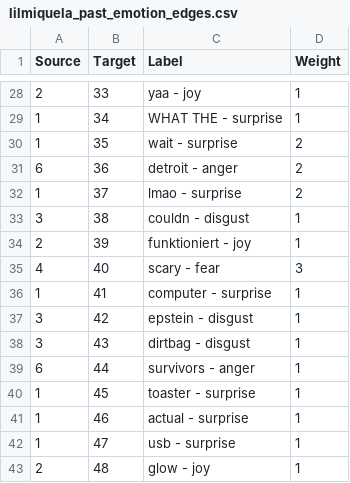
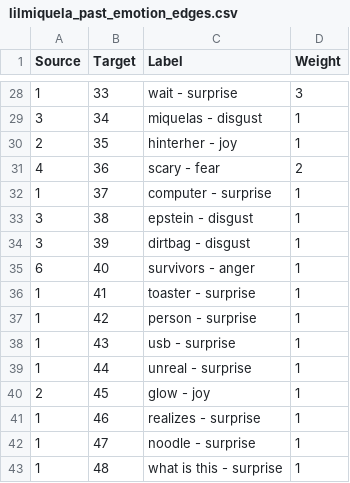
Before and after one commit to wuxyel123/MiquelaSocialNetworkAnalysis, a CSV file: Scraping/sentiment_analysis/gephi/lilmiquela_past_emotion_edges.csv, drawn as a sheet; only a part is shown, gaps mark what is left out; the diff covers the shown part only.

```diff
--- a/Scraping/sentiment_analysis/gephi/lilmiquela_past_emotion_edges.csv
+++ b/Scraping/sentiment_analysis/gephi/lilmiquela_past_emotion_edges.csv
@@ -28,16 +28,16 @@ Source,Target,Label,Weight
-2,33,yaa - joy,1
-1,34,WHAT THE - surprise,1
-1,35,wait - surprise,2
-6,36,detroit - anger,2
-1,37,lmao - surprise,2
-3,38,couldn - disgust,1
-2,39,funktioniert - joy,1
-4,40,scary - fear,3
-1,41,computer - surprise,1
-3,42,epstein - disgust,1
-3,43,dirtbag - disgust,1
-6,44,survivors - anger,1
-1,45,toaster - surprise,1
-1,46,actual - surprise,1
-1,47,usb - surprise,1
-2,48,glow - joy,1
+1,33,wait - surprise,3
+3,34,miquelas - disgust,1
+2,35,hinterher - joy,1
+4,36,scary - fear,2
+1,37,computer - surprise,1
+3,38,epstein - disgust,1
+3,39,dirtbag - disgust,1
+6,40,survivors - anger,1
+1,41,toaster - surprise,1
+1,42,person - surprise,1
+1,43,usb - surprise,1
+1,44,unreal - surprise,1
+2,45,glow - joy,1
+1,46,realizes - surprise,1
+1,47,noodle - surprise,1
+1,48,what is this - surprise,1
```
Also changed, not shown: 6 removed rows and 136 edited cells elsewhere in this file, Scraping/sentiment_analysis/gephi/lilmiquela_past_emotion_nodes.csv, Scraping/sentiment_analysis/gephi/lilmiquela_present_emotion_edges.csv, 4 other files.
